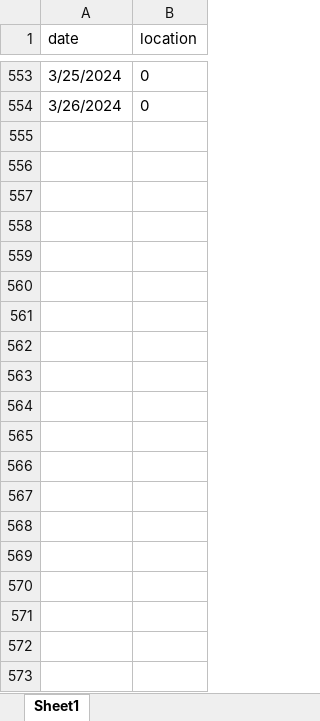
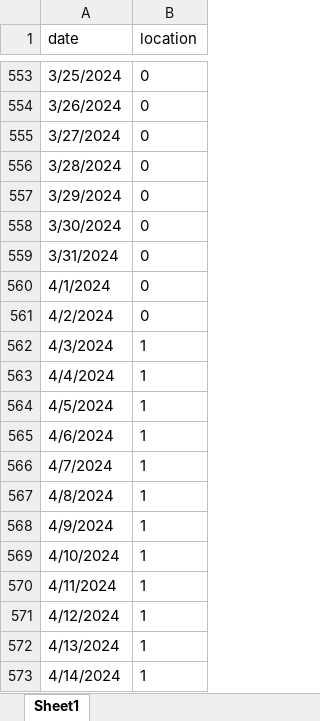
Before and after one commit to Gianluca-cnd/Case_report_uk_VS_ita, an Excel workbook: locations.xlsx, sheet Sheet1, drawn as a sheet; only a part is shown, gaps mark what is left out; values as stored, in another font and other column widths than the file's, no borders; the diff covers the shown part only; the diff names each change by its address in the sheet, - before the commit and + after, or states it on an @@ line.

```diff
--- a/locations.xlsx (sheet Sheet1)
+++ b/locations.xlsx (sheet Sheet1)
+row 555: 3/27/2024 | 0
+row 556: 3/28/2024 | 0
+row 557: 3/29/2024 | 0
+row 558: 3/30/2024 | 0
+row 559: 3/31/2024 | 0
+row 560: 4/1/2024 | 0
+row 561: 4/2/2024 | 0
+row 562: 4/3/2024 | 1
+row 563: 4/4/2024 | 1
+row 564: 4/5/2024 | 1
+row 565: 4/6/2024 | 1
+row 566: 4/7/2024 | 1
+row 567: 4/8/2024 | 1
+row 568: 4/9/2024 | 1
+row 569: 4/10/2024 | 1
+row 570: 4/11/2024 | 1
+row 571: 4/12/2024 | 1
+row 572: 4/13/2024 | 1
+row 573: 4/14/2024 | 1
```
Also changed, not shown: 533 added rows elsewhere in this sheet, 1 other file.
